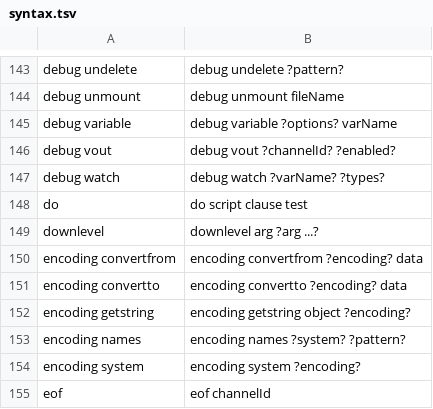
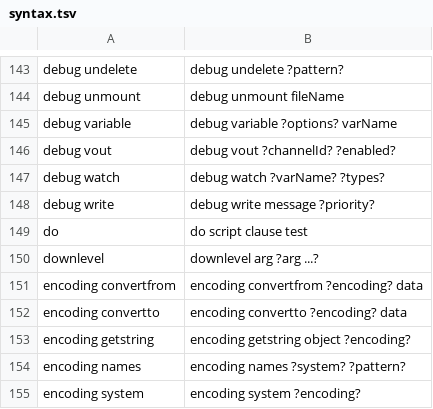
Before and after one commit to mistachkin/eagle, a TSV file: Library/Resources/syntax.tsv, drawn as a sheet; only a part is shown, gaps mark what is left out; the shorter side is filled out with more unchanged rows; the diff names each change by its address in the sheet, - before the commit and + after, or states it on an @@ line.

Commit message:
Consistent use of InternalHost property.  Robustify command line building for 'exec' and add the '-escaperanges' option.  Add the 'debug write' sub-command.

```diff
--- a/Library/Resources/syntax.tsv
+++ b/Library/Resources/syntax.tsv
+row 148: debug write | debug write message ?priority?
```
Also changed, not shown: 29 other files.
